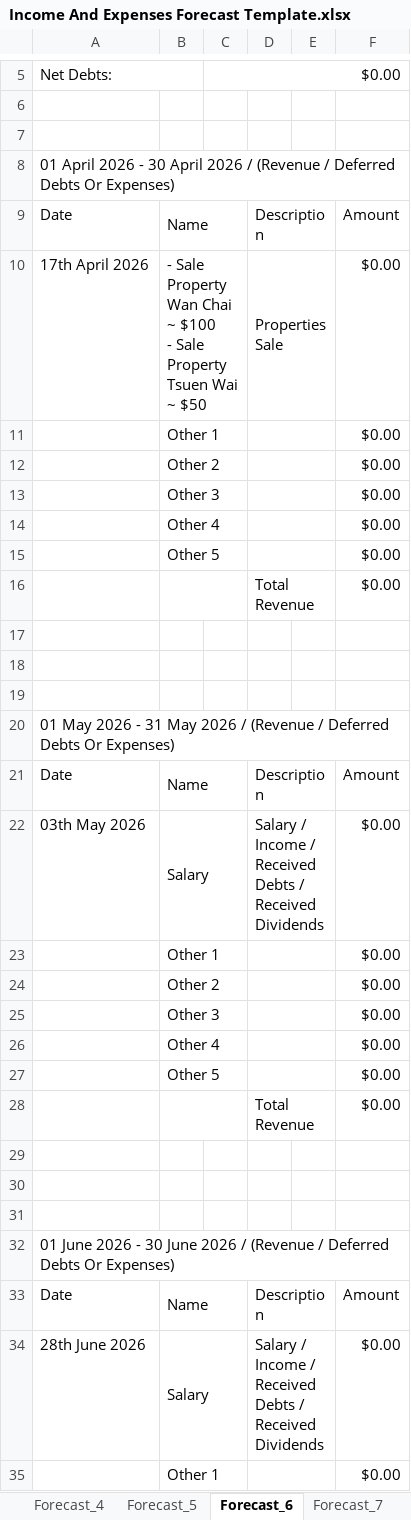
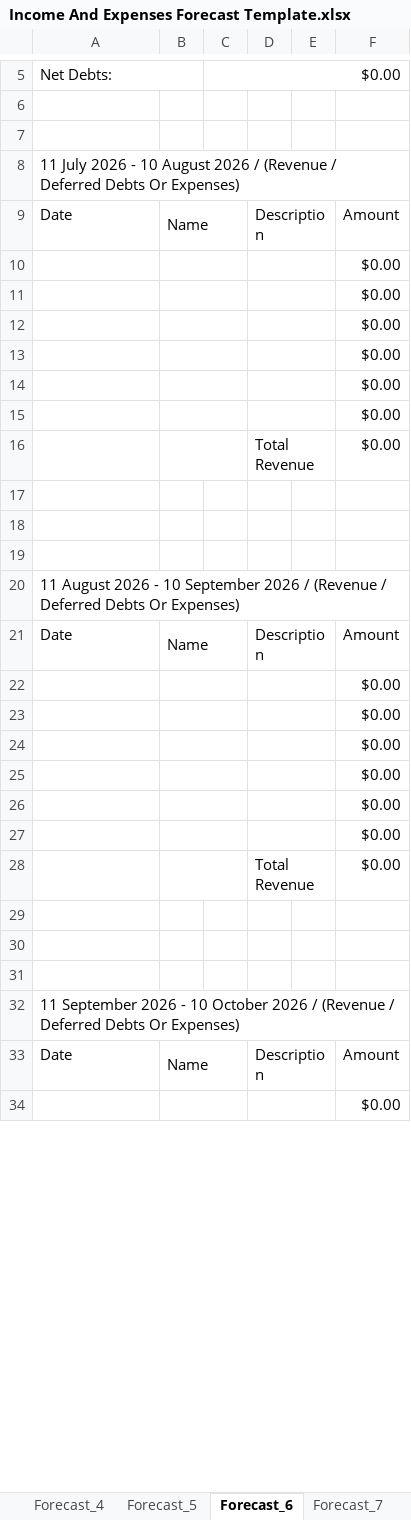
Before and after one commit to tangsinglun/Income-And-Expenditure-Forecast, an Excel workbook: Income And Expenses Forecast Template.xlsx, sheet Forecast_6, drawn as a sheet; only a part is shown, gaps mark what is left out; values as stored, in another font and other column widths than the file's, no cell formats; conditional formats not drawn; removed rows and columns are numbered as before the commit, all else as after; ↵ is a line break in a cell; the diff covers the shown part only; the diff names each change by its address in the sheet, - before the commit and + after, or states it on an @@ line.

```diff
--- a/Income And Expenses Forecast Template.xlsx (sheet Forecast_6)
+++ b/Income And Expenses Forecast Template.xlsx (sheet Forecast_6)
-A8: 01 April 2026 - 30 April 2026 /…
+A8: 11 July 2026 - 10 August 2026 /…
-row 10: 17th April 2026 | - Sale Property Wan Chai ~ $100 ↵ - Sale Property Tsuen Wai ~ $50 |  | Properties Sale |  | $0.00
-B10: Other 1
+B10: (empty)
-B11: Other 2
+B11: (empty)
-B12: Other 3
+B12: (empty)
-B13: Other 4
+B13: (empty)
-B14: Other 5
+B14: (empty)
+row 15:  |  |  |  |  | $0.00
-A20: 01 May 2026 - 31 May 2026 /…
+A20: 11 August 2026 - 10 September 2026 /…
-row 22: 03th May 2026 | Salary |  | Salary / Income / Received Debts / Received Dividends |  | $0.00
-B22: Other 1
+B22: (empty)
-B23: Other 2
+B23: (empty)
-B24: Other 3
+B24: (empty)
-B25: Other 4
+B25: (empty)
-B26: Other 5
+B26: (empty)
+row 27:  |  |  |  |  | $0.00
-A32: 01 June 2026 - 30 June 2026 /…
+A32: 11 September 2026 - 10 October 2026 /…
-row 34: 28th June 2026 | Salary |  | Salary / Income / Received Debts / Received Dividends |  | $0.00
-B34: Other 1
+B34: (empty)
```
Also changed, not shown: 9 added rows, 7 removed rows, 109 edited cells and merged cells elsewhere in this sheet, sheet Forecast_1, sheet Forecast_9, sheet Forecast_7, sheet Forecast_4, sheet Forecast_5, sheet Forecast_8, 11 more sheets, other sheet tabs, cell formats, formulas that keep their value.
